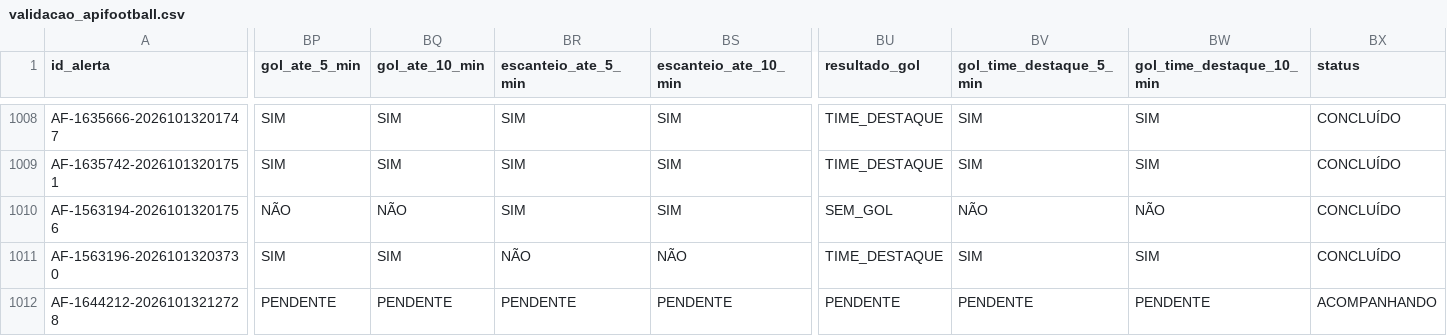
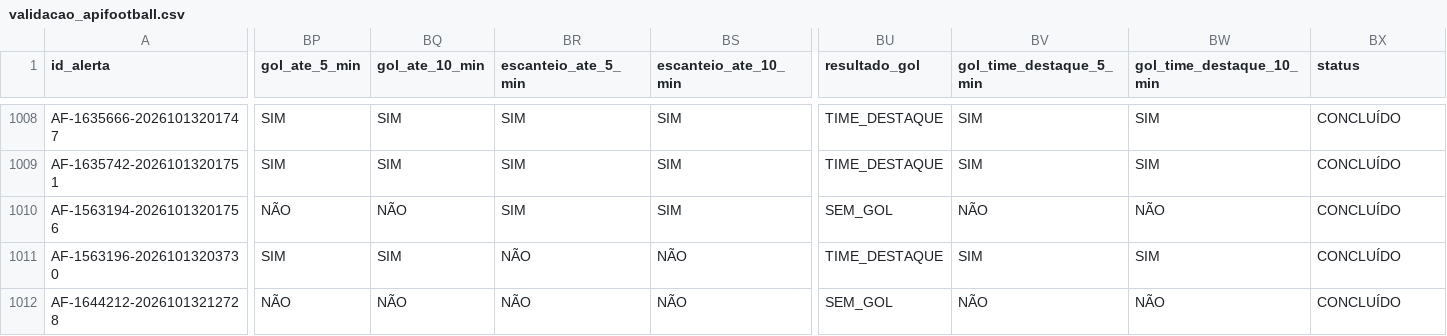
Before and after one commit to ehvvlc-stack/smart-sport-analyzer, a CSV file: data/validacao_apifootball.csv, drawn as a sheet; only a part is shown, gaps mark what is left out; the diff names each change by its address in the sheet, - before the commit and + after, or states it on an @@ line.

Commit message:
Atualiza validação API-Football

```diff
--- a/data/validacao_apifootball.csv
+++ b/data/validacao_apifootball.csv
-BP1012 (gol_ate_5_min): PENDENTE
+BP1012 (gol_ate_5_min): NÃO
-BQ1012 (gol_ate_10_min): PENDENTE
+BQ1012 (gol_ate_10_min): NÃO
-BR1012 (escanteio_ate_5_min): PENDENTE
+BR1012 (escanteio_ate_5_min): NÃO
-BS1012 (escanteio_ate_10_min): PENDENTE
+BS1012 (escanteio_ate_10_min): NÃO
-BU1012 (resultado_gol): PENDENTE
+BU1012 (resultado_gol): SEM_GOL
-BV1012 (gol_time_destaque_5_min): PENDENTE
+BV1012 (gol_time_destaque_5_min): NÃO
-BW1012 (gol_time_destaque_10_min): PENDENTE
+BW1012 (gol_time_destaque_10_min): NÃO
-BX1012 (status): ACOMPANHANDO
+BX1012 (status): CONCLUÍDO
```
